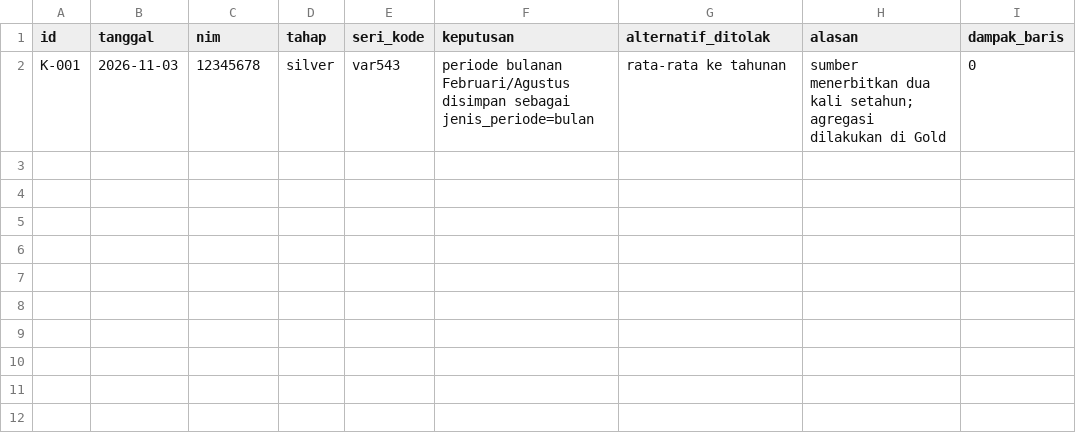
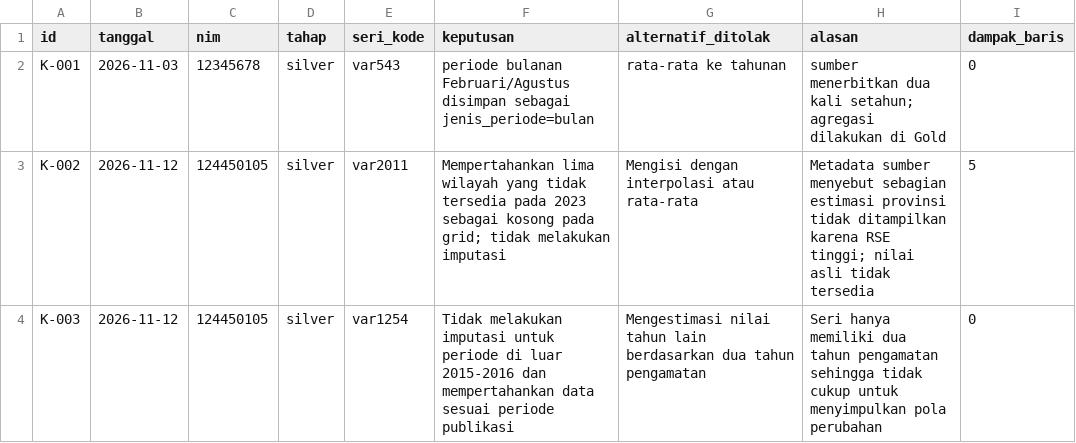
Before and after one commit to LovianoraSaragih/capstone-dw-kelompok-16, a CSV file: log-keputusan.csv, drawn as a sheet.

Commit message:
Update log keputusan missing data

```diff
--- a/log-keputusan.csv
+++ b/log-keputusan.csv
@@ -2 +2,3 @@ id,tanggal,nim,tahap,seri_kode,keputusan,alternatif_ditolak,alasan,dampak_baris
 K-001,2026-11-03,12345678,silver,var543,"periode bulanan Februari/Agustus disimpan sebagai jenis_periode=bulan","rata-rata ke tahunan","sumber menerbitkan dua kali setahun; agregasi dilakukan di Gold",0
+K-002,2026-11-12,124450105,silver,var2011,"Mempertahankan lima wilayah yang tidak tersedia pada 2023 sebagai kosong pada grid; tidak melakukan imputasi","Mengisi dengan interpolasi atau rata-rata","Metadata sumber menyebut sebagian estimasi provinsi tidak ditampilkan karena RSE tinggi; nilai asli tidak tersedia",5
+K-003,2026-11-12,124450105,silver,var1254,"Tidak melakukan imputasi untuk periode di luar 2015-2016 dan mempertahankan data sesuai periode publikasi","Mengestimasi nilai tahun lain berdasarkan dua tahun pengamatan","Seri hanya memiliki dua tahun pengamatan sehingga tidak cukup untuk menyimpulkan pola perubahan",0
```
